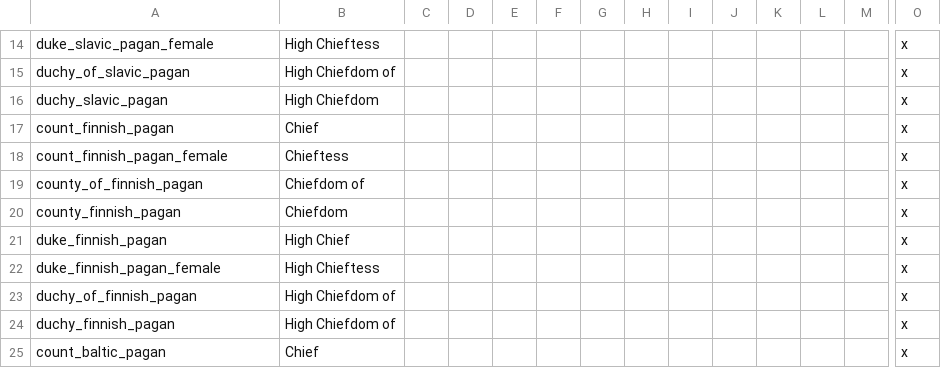
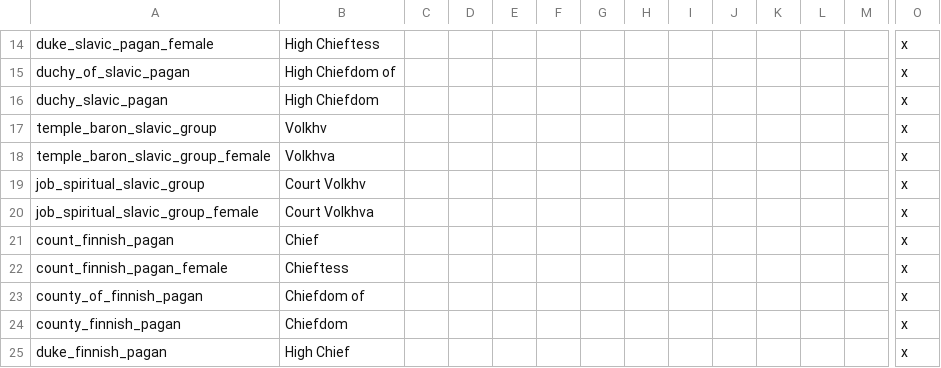
Before and after one commit to darkgamma/erebos-mod, a CSV file: localisation/cultural_titles.csv, drawn as a sheet; only a part is shown, gaps mark what is left out; the shorter side is filled out with more unchanged rows; rows hold the shown columns only; the diff names each change by its address in the sheet, - before the commit and + after, or states it on an @@ line.

```diff
--- a/localisation/cultural_titles.csv
+++ b/localisation/cultural_titles.csv
+row 17: temple_baron_slavic_group | Volkhv |  |  |  |  |  |  |  |  |  |  |  | x
+row 18: temple_baron_slavic_group_female | Volkhva |  |  |  |  |  |  |  |  |  |  |  | x
+row 19: job_spiritual_slavic_group | Court Volkhv |  |  |  |  |  |  |  |  |  |  |  | x
+row 20: job_spiritual_slavic_group_female | Court Volkhva |  |  |  |  |  |  |  |  |  |  |  | x
```
Also changed, not shown: localisation/Religions.csv, localisation/landed_titles.csv, 6 other files.
